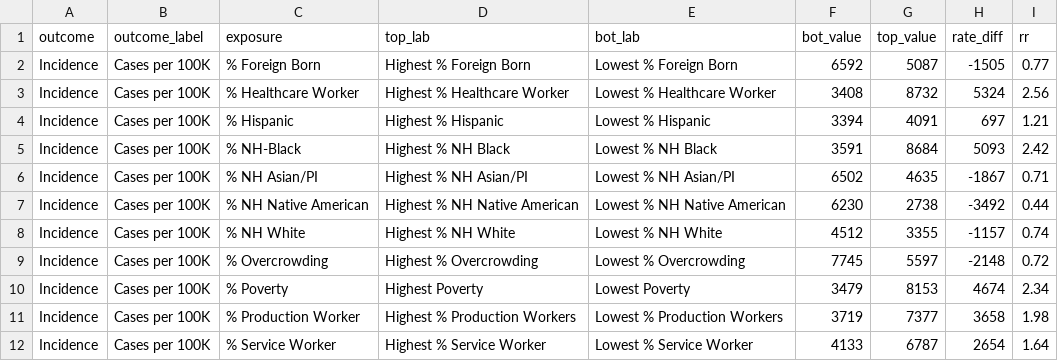
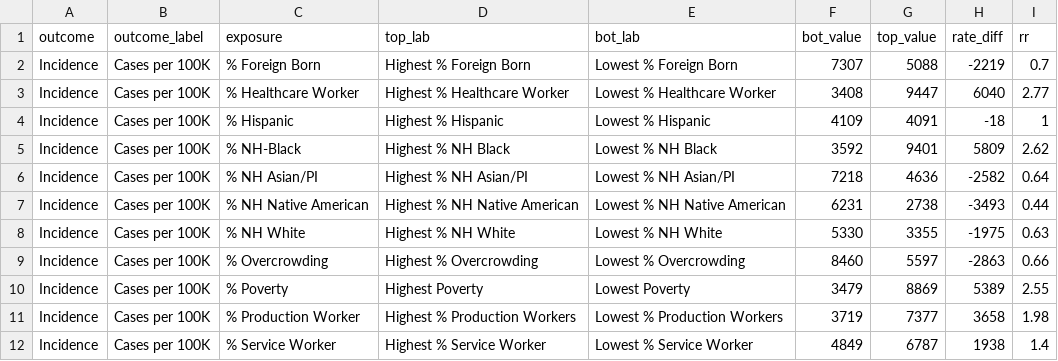
Before and after one commit to Drexel-UHC/covid_inequities_project, a CSV file: Outcomes/inequities/inequities_city_level.csv, drawn as a sheet; only a part is shown; the diff covers the shown part only.

```diff
--- a/Outcomes/inequities/inequities_city_level.csv
+++ b/Outcomes/inequities/inequities_city_level.csv
@@ -1,12 +1,12 @@
 outcome,outcome_label,exposure,top_lab,bot_lab,bot_value,top_value,rate_diff,rr
-Incidence,Cases per 100K,% Foreign Born,Highest % Foreign Born,Lowest % Foreign Born,6592,5087,-1505,0.77
-Incidence,Cases per 100K,% Healthcare Worker,Highest % Healthcare Worker,Lowest % Healthcare Worker,3408,8732,5324,2.56
-Incidence,Cases per 100K,% Hispanic,Highest % Hispanic,Lowest % Hispanic,3394,4091,697,1.21
-Incidence,Cases per 100K,% NH-Black,Highest % NH Black,Lowest % NH Black,3591,8684,5093,2.42
-Incidence,Cases per 100K,% NH Asian/PI,Highest % NH Asian/PI,Lowest % NH Asian/PI,6502,4635,-1867,0.71
-Incidence,Cases per 100K,% NH Native American,Highest % NH Native American,Lowest % NH Native American,6230,2738,-3492,0.44
-Incidence,Cases per 100K,% NH White,Highest % NH White,Lowest % NH White,4512,3355,-1157,0.74
-Incidence,Cases per 100K,% Overcrowding,Highest % Overcrowding,Lowest % Overcrowding,7745,5597,-2148,0.72
-Incidence,Cases per 100K,% Poverty,Highest Poverty,Lowest Poverty,3479,8153,4674,2.34
+Incidence,Cases per 100K,% Foreign Born,Highest % Foreign Born,Lowest % Foreign Born,7307,5088,-2219,0.7
+Incidence,Cases per 100K,% Healthcare Worker,Highest % Healthcare Worker,Lowest % Healthcare Worker,3408,9447,6040,2.77
+Incidence,Cases per 100K,% Hispanic,Highest % Hispanic,Lowest % Hispanic,4109,4091,-18,1
+Incidence,Cases per 100K,% NH-Black,Highest % NH Black,Lowest % NH Black,3592,9401,5809,2.62
+Incidence,Cases per 100K,% NH Asian/PI,Highest % NH Asian/PI,Lowest % NH Asian/PI,7218,4636,-2582,0.64
+Incidence,Cases per 100K,% NH Native American,Highest % NH Native American,Lowest % NH Native American,6231,2738,-3493,0.44
+Incidence,Cases per 100K,% NH White,Highest % NH White,Lowest % NH White,5330,3355,-1975,0.63
+Incidence,Cases per 100K,% Overcrowding,Highest % Overcrowding,Lowest % Overcrowding,8460,5597,-2863,0.66
+Incidence,Cases per 100K,% Poverty,Highest Poverty,Lowest Poverty,3479,8869,5389,2.55
 Incidence,Cases per 100K,% Production Worker,Highest % Production Workers,Lowest % Production Workers,3719,7377,3658,1.98
-Incidence,Cases per 100K,% Service Worker,Highest % Service Worker,Lowest % Service Worker,4133,6787,2654,1.64
+Incidence,Cases per 100K,% Service Worker,Highest % Service Worker,Lowest % Service Worker,4849,6787,1938,1.4
```
Also changed, not shown: 61 edited cells elsewhere in this file, Outcomes/inequities/inequities_zcta_level.csv, Outcomes/totals/byRace_bchc.csv, 4 other files.
